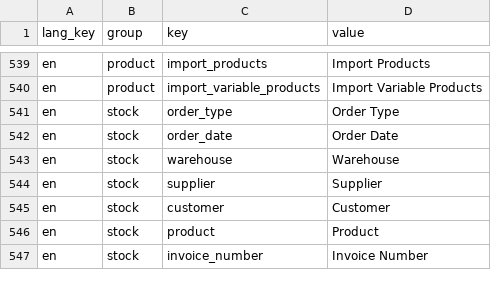
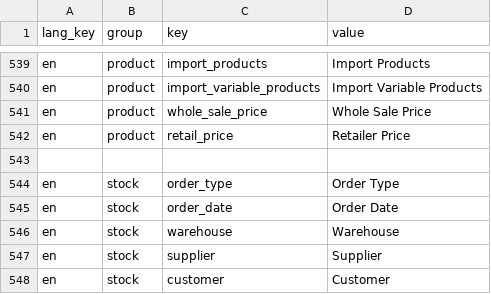
Before and after one commit to irtaza919/flycdi-erp, a CSV file: public/images/sample_translations.csv, drawn as a sheet; only a part is shown, gaps mark what is left out; the shorter side is filled out with more unchanged rows; the diff names each change by its address in the sheet, - before the commit and + after, or states it on an @@ line.

Commit message:
Added a code for adding new field for whole sale price

```diff
--- a/public/images/sample_translations.csv
+++ b/public/images/sample_translations.csv
+row 541: en | product | whole_sale_price | Whole Sale Price
+row 542: en | product | retail_price | Retailer Price
+row 543: (empty)
```
Also changed, not shown: 14 other files.
